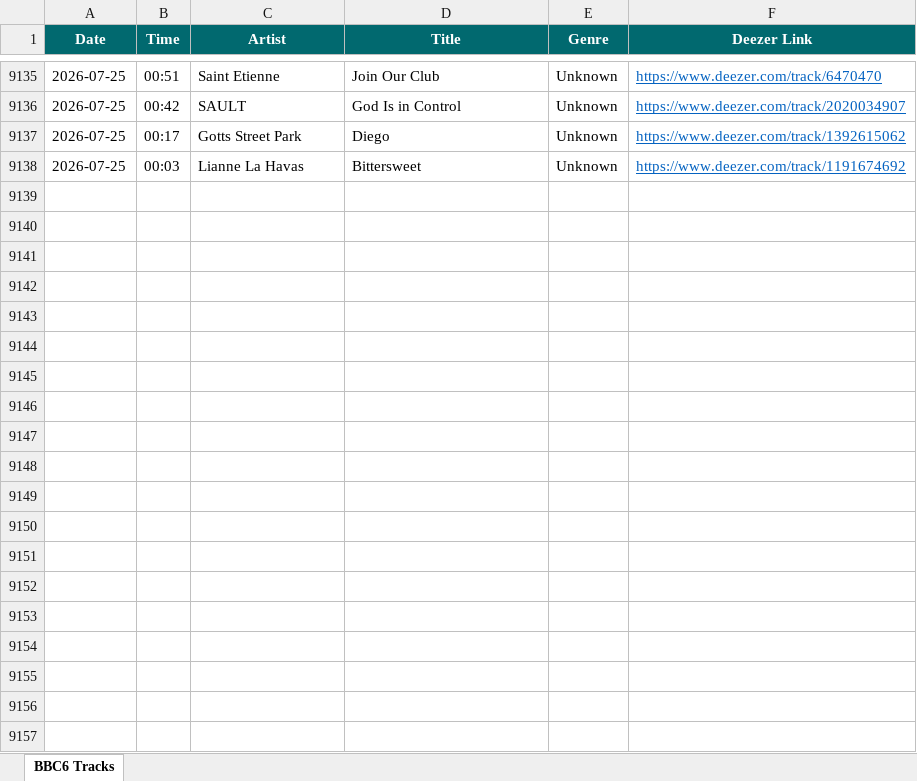
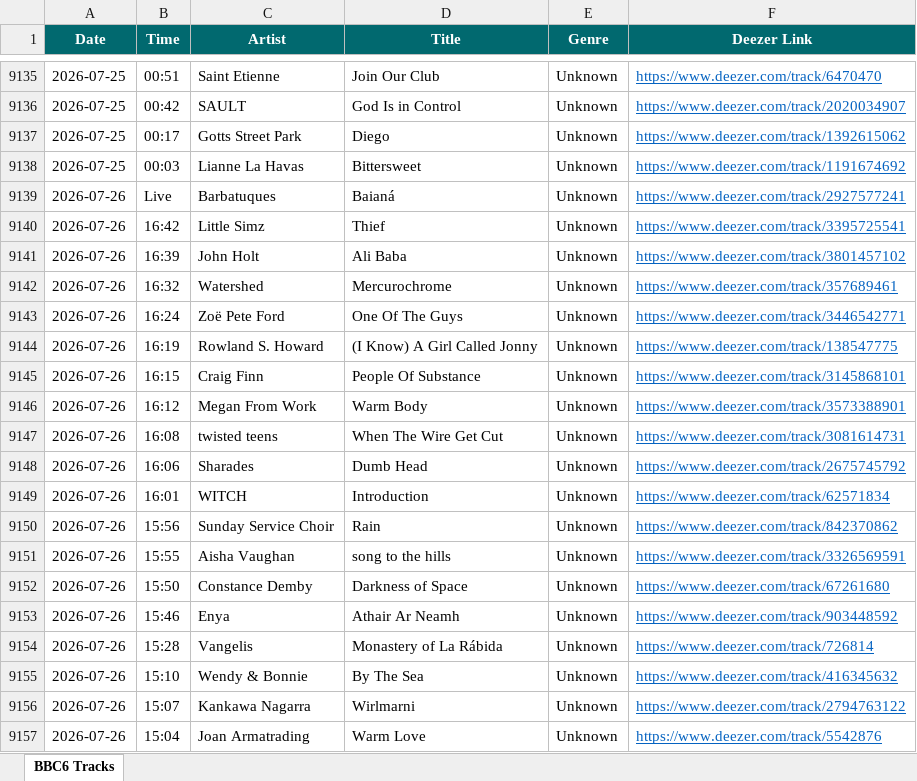
Before and after one commit to loliberri/BBC_Radio_Playlist_Generator, an Excel workbook: output/BBC6 Music Log.xlsx, sheet BBC6 Tracks, drawn as a sheet; only a part is shown, gaps mark what is left out; values as stored, in another font and other column widths than the file's, no borders; the diff covers the shown part only; the diff names each change by its address in the sheet, - before the commit and + after, or states it on an @@ line.

```diff
--- a/output/BBC6 Music Log.xlsx (sheet BBC6 Tracks)
+++ b/output/BBC6 Music Log.xlsx (sheet BBC6 Tracks)
+row 9139: 2026-07-26 | Live | Barbatuques | Baianá | Unknown | https://www.deezer.com/track/2927577241
+row 9140: 2026-07-26 | 16:42 | Little Simz | Thief | Unknown | https://www.deezer.com/track/3395725541
+row 9141: 2026-07-26 | 16:39 | John Holt | Ali Baba | Unknown | https://www.deezer.com/track/3801457102
+row 9142: 2026-07-26 | 16:32 | Watershed | Mercurochrome | Unknown | https://www.deezer.com/track/357689461
+row 9143: 2026-07-26 | 16:24 | Zoë Pete Ford | One Of The Guys | Unknown | https://www.deezer.com/track/3446542771
+row 9144: 2026-07-26 | 16:19 | Rowland S. Howard | (I Know) A Girl Called Jonny | Unknown | https://www.deezer.com/track/138547775
+row 9145: 2026-07-26 | 16:15 | Craig Finn | People Of Substance | Unknown | https://www.deezer.com/track/3145868101
+row 9146: 2026-07-26 | 16:12 | Megan From Work | Warm Body | Unknown | https://www.deezer.com/track/3573388901
+row 9147: 2026-07-26 | 16:08 | twisted teens | When The Wire Get Cut | Unknown | https://www.deezer.com/track/3081614731
+row 9148: 2026-07-26 | 16:06 | Sharades | Dumb Head | Unknown | https://www.deezer.com/track/2675745792
+row 9149: 2026-07-26 | 16:01 | WITCH | Introduction | Unknown | https://www.deezer.com/track/62571834
+row 9150: 2026-07-26 | 15:56 | Sunday Service Choir | Rain | Unknown | https://www.deezer.com/track/842370862
+row 9151: 2026-07-26 | 15:55 | Aisha Vaughan | song to the hills | Unknown | https://www.deezer.com/track/3326569591
+row 9152: 2026-07-26 | 15:50 | Constance Demby | Darkness of Space | Unknown | https://www.deezer.com/track/67261680
+row 9153: 2026-07-26 | 15:46 | Enya | Athair Ar Neamh | Unknown | https://www.deezer.com/track/903448592
+row 9154: 2026-07-26 | 15:28 | Vangelis | Monastery of La Rábida | Unknown | https://www.deezer.com/track/726814
+row 9155: 2026-07-26 | 15:10 | Wendy & Bonnie | By The Sea | Unknown | https://www.deezer.com/track/416345632
+row 9156: 2026-07-26 | 15:07 | Kankawa Nagarra | Wirlmarni | Unknown | https://www.deezer.com/track/2794763122
+row 9157: 2026-07-26 | 15:04 | Joan Armatrading | Warm Love | Unknown | https://www.deezer.com/track/5542876
```
Also changed, not shown: 84 added rows elsewhere in this sheet, 2 other files.
